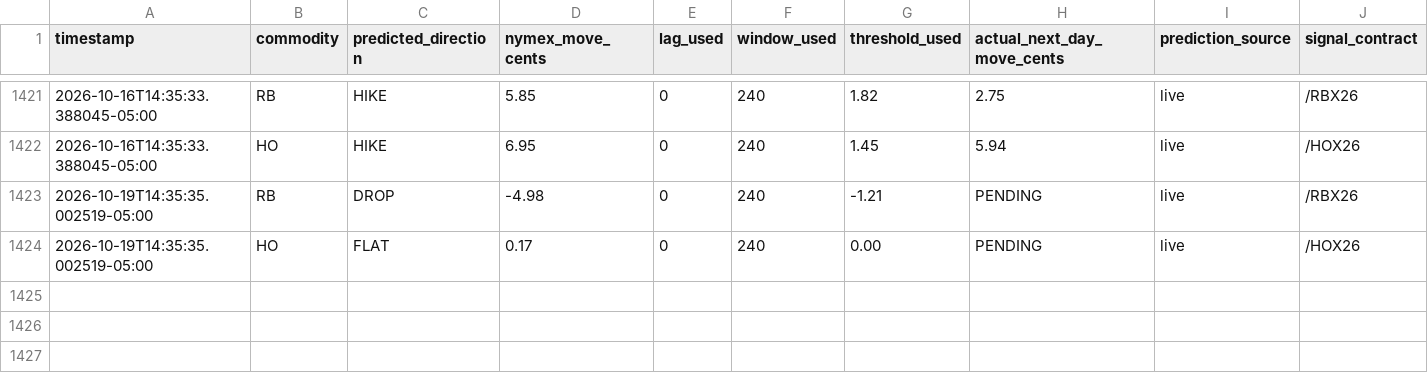
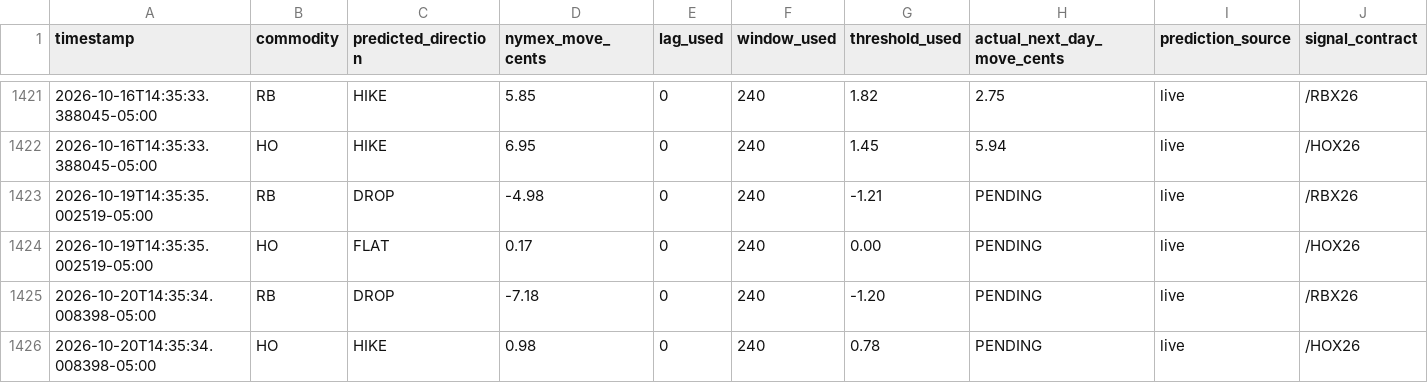
Before and after one commit to armaanmoosani/rbob-ho-fuel-tracker, a CSV file: data/prediction_log.csv, drawn as a sheet; only a part is shown, gaps mark what is left out; rows hold the shown columns only; the diff names each change by its address in the sheet, - before the commit and + after, or states it on an @@ line.

```diff
--- a/data/prediction_log.csv
+++ b/data/prediction_log.csv
+row 1425: 2026-10-20T14:35:34.008398-05:00 | RB | DROP | -7.18 | 0 | 240 | -1.20 | PENDING | live | /RBX26
+row 1426: 2026-10-20T14:35:34.008398-05:00 | HO | HIKE | 0.98 | 0 | 240 | 0.78 | PENDING | live | /HOX26
```
